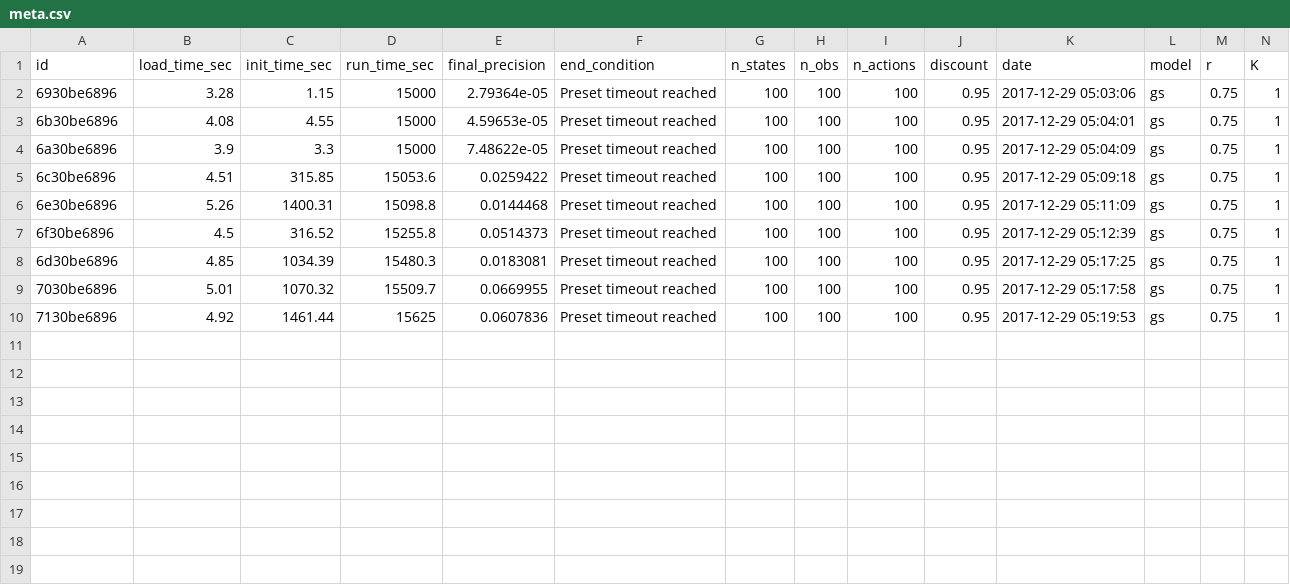
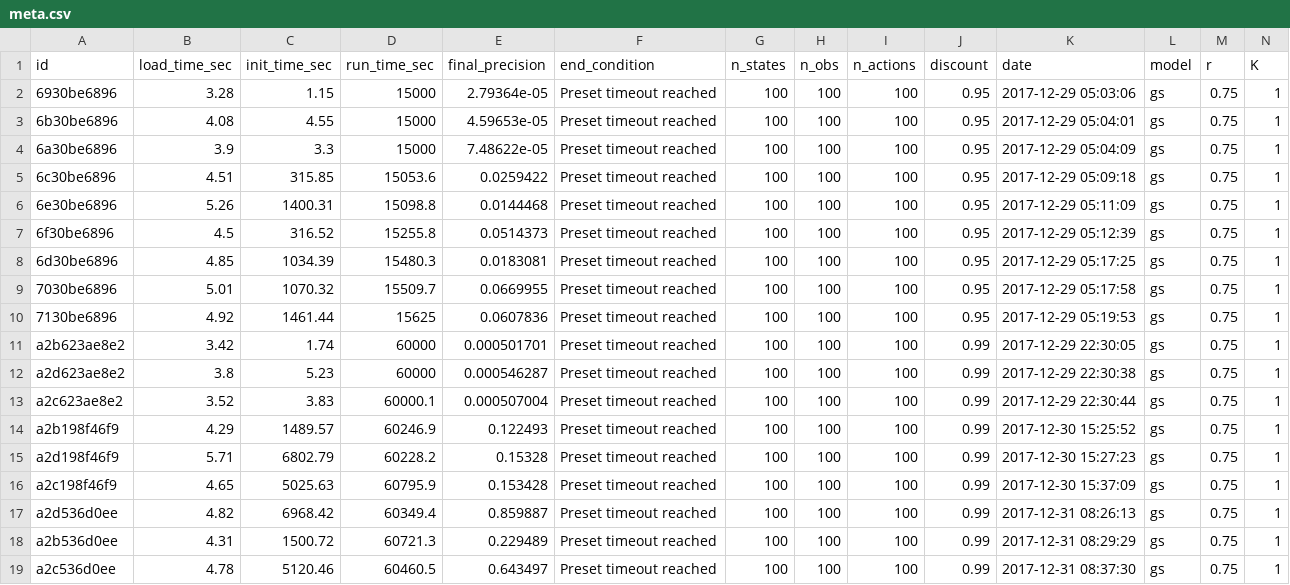
Before and after one commit to boettiger-lab/pomdp-intro, a CSV file: appendix/appendix_alphas_harvestfirst/meta.csv, drawn as a sheet; only a part is shown; rows hold the shown columns only; the diff names each change by its address in the sheet, - before the commit and + after, or states it on an @@ line.

Commit message:
harvestfirst, discount 0.99

```diff
--- a/appendix/appendix_alphas_harvestfirst/meta.csv
+++ b/appendix/appendix_alphas_harvestfirst/meta.csv
+row 11: a2b623ae8e2 | 3.42 | 1.74 | 60000 | 0.000501701 | Preset timeout reached | 100 | 100 | 100 | 0.99 | 2017-12-29 22:30:05 | gs | 0.75 | 1
+row 12: a2d623ae8e2 | 3.8 | 5.23 | 60000 | 0.000546287 | Preset timeout reached | 100 | 100 | 100 | 0.99 | 2017-12-29 22:30:38 | gs | 0.75 | 1
+row 13: a2c623ae8e2 | 3.52 | 3.83 | 60000.1 | 0.000507004 | Preset timeout reached | 100 | 100 | 100 | 0.99 | 2017-12-29 22:30:44 | gs | 0.75 | 1
+row 14: a2b198f46f9 | 4.29 | 1489.57 | 60246.9 | 0.122493 | Preset timeout reached | 100 | 100 | 100 | 0.99 | 2017-12-30 15:25:52 | gs | 0.75 | 1
+row 15: a2d198f46f9 | 5.71 | 6802.79 | 60228.2 | 0.15328 | Preset timeout reached | 100 | 100 | 100 | 0.99 | 2017-12-30 15:27:23 | gs | 0.75 | 1
+row 16: a2c198f46f9 | 4.65 | 5025.63 | 60795.9 | 0.153428 | Preset timeout reached | 100 | 100 | 100 | 0.99 | 2017-12-30 15:37:09 | gs | 0.75 | 1
+row 17: a2d536d0ee | 4.82 | 6968.42 | 60349.4 | 0.859887 | Preset timeout reached | 100 | 100 | 100 | 0.99 | 2017-12-31 08:26:13 | gs | 0.75 | 1
+row 18: a2b536d0ee | 4.31 | 1500.72 | 60721.3 | 0.229489 | Preset timeout reached | 100 | 100 | 100 | 0.99 | 2017-12-31 08:29:29 | gs | 0.75 | 1
+row 19: a2c536d0ee | 4.78 | 5120.46 | 60460.5 | 0.643497 | Preset timeout reached | 100 | 100 | 100 | 0.99 | 2017-12-31 08:37:30 | gs | 0.75 | 1
```
Also changed, not shown: 9 other files.
